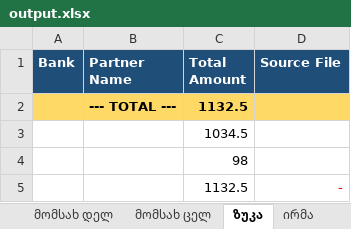
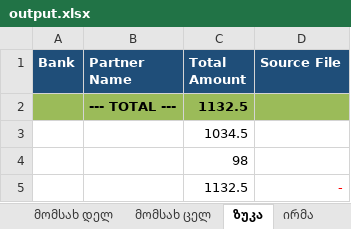
Before and after one commit to nuccaa99/bank-summary, an Excel workbook: output.xlsx, sheet ზუკა, drawn as a sheet; values as stored, in another font and other column widths than the file's, no borders; the diff names each change by its address in the sheet, - before the commit and + after, or states it on an @@ line.

```diff
--- a/output.xlsx (sheet ზუკა)
+++ b/output.xlsx (sheet ზუკა)
-A2:D2 fill: #FFD966
+A2:D2 fill: #9BBB59
```
Also changed, not shown: sheet Summary, sheet ირმა, დეკლარაცია დელივერერს.xlsx, მომსახურების ანაზღაურება დელ.xlsx, 1 other file.
